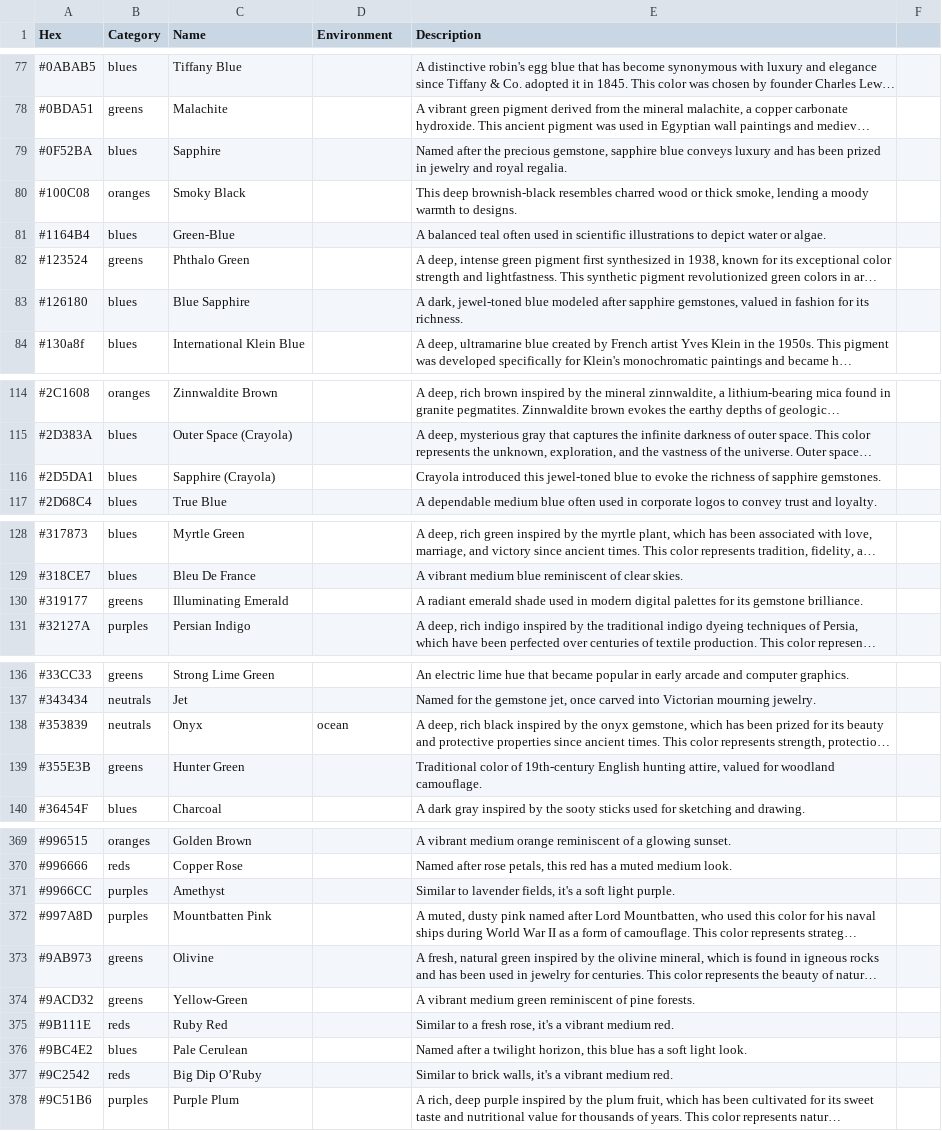
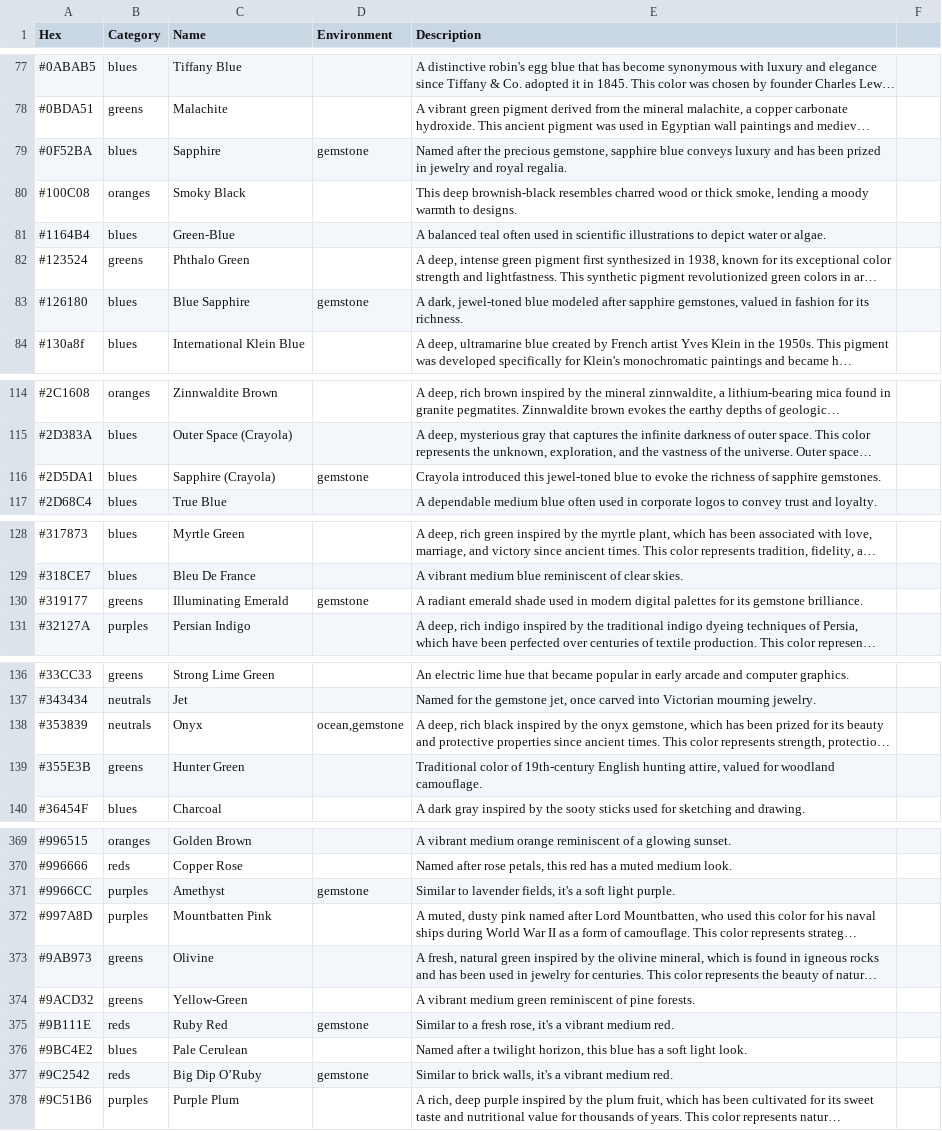
Before and after one commit to atomantic/HueKnew, a TSV file: HueKnew/Data/colors.tsv, drawn as a sheet; only a part is shown, gaps mark what is left out; long unchanged cells end in …; the diff covers the shown part only; the diff names each change by its address in the sheet, - before the commit and + after, or states it on an @@ line.

Commit message:
Add gemstone environments and page navigation

```diff
--- a/HueKnew/Data/colors.tsv
+++ b/HueKnew/Data/colors.tsv
-D79 (Environment): (empty)
+D79 (Environment): gemstone
-D83 (Environment): (empty)
+D83 (Environment): gemstone
-D116 (Environment): (empty)
+D116 (Environment): gemstone
-D130 (Environment): (empty)
+D130 (Environment): gemstone
-D138 (Environment): ocean
+D138 (Environment): ocean,gemstone
-D371 (Environment): (empty)
+D371 (Environment): gemstone
-D375 (Environment): (empty)
+D375 (Environment): gemstone
-D377 (Environment): (empty)
+D377 (Environment): gemstone
```
Also changed, not shown: 10 edited cells elsewhere in this file, 4 other files.
